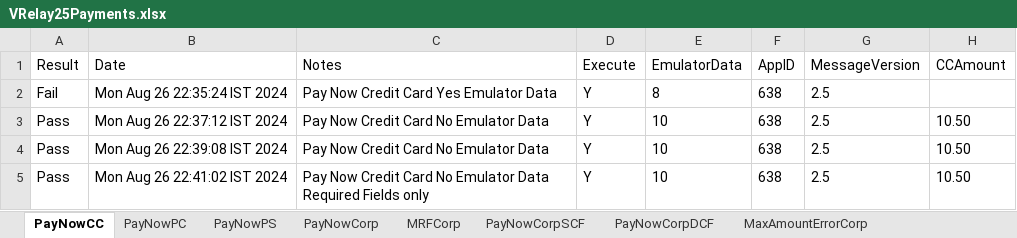
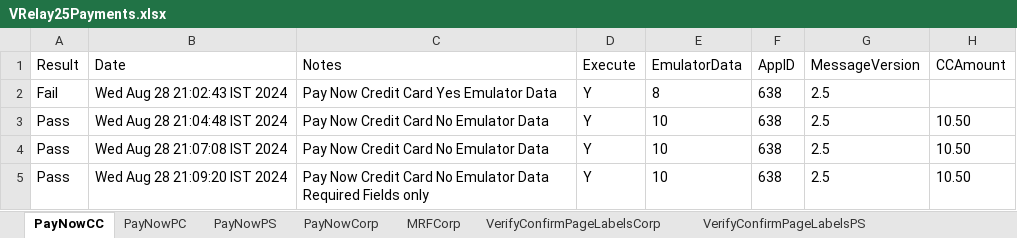
Before and after one commit to dcusend/VPS-Katalon, an Excel workbook: KatalonData/IWPTestData/VRelay25Payments.xlsx, sheet PayNowCC, drawn as a sheet; only a part is shown; values as stored, in another font and other column widths than the file's, no borders; the diff names each change by its address in the sheet, - before the commit and + after, or states it on an @@ line.

```diff
--- a/KatalonData/IWPTestData/VRelay25Payments.xlsx (sheet PayNowCC)
+++ b/KatalonData/IWPTestData/VRelay25Payments.xlsx (sheet PayNowCC)
+sheet tab: VerifyConfirmPageLabelsCorp
+sheet tab: VerifyConfirmPageLabelsPS
-B2 (Date): Mon Aug 26 22:35:24 IST 2024
+B2 (Date): Wed Aug 28 21:02:43 IST 2024
-B3 (Date): Mon Aug 26 22:37:12 IST 2024
+B3 (Date): Wed Aug 28 21:04:48 IST 2024
-B4 (Date): Mon Aug 26 22:39:08 IST 2024
+B4 (Date): Wed Aug 28 21:07:08 IST 2024
-B5 (Date): Mon Aug 26 22:41:02 IST 2024
+B5 (Date): Wed Aug 28 21:09:20 IST 2024
```
Also changed, not shown: sheet NoOverPayErrorPS, sheet PayNowPC, sheet PayNowPS, sheet OverAndUnderPayPC, sheet PayNowCorp, sheet NoUnderPayErrorPS, 18 more sheets, other sheet tabs, 50 other files.
